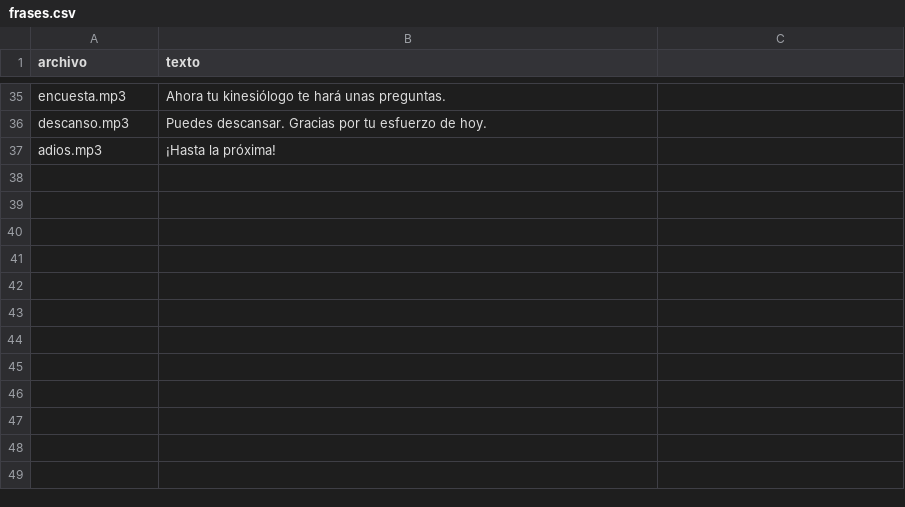
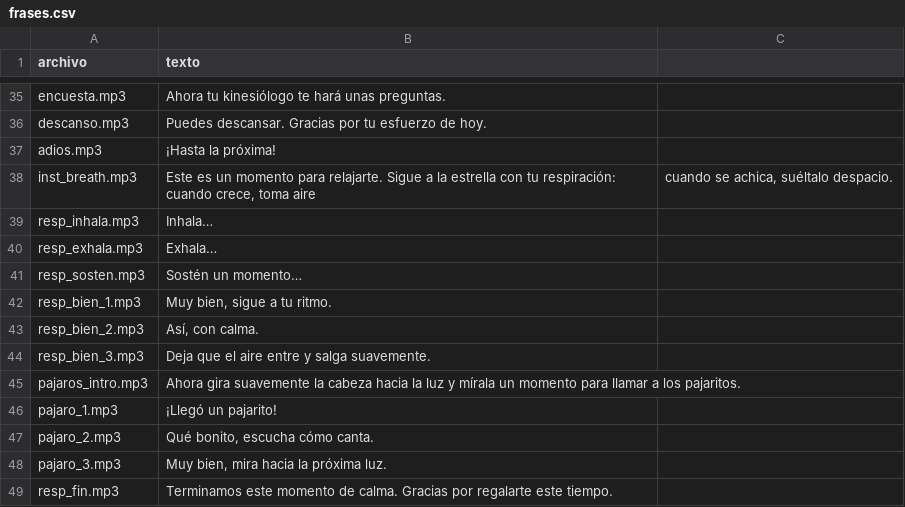
Before and after one commit to fabyonchox/calma-en-movimiento-web, a CSV file: audio/guia/frases.csv, drawn as a sheet; only a part is shown, gaps mark what is left out; the diff names each change by its address in the sheet, - before the commit and + after, or states it on an @@ line.

```diff
--- a/audio/guia/frases.csv
+++ b/audio/guia/frases.csv
+row 38: inst_breath.mp3 | Este es un momento para relajarte. Sigue a la estrella con tu respiración: cuando crece, toma aire | cuando se achica, suéltalo despacio.
+row 39: resp_inhala.mp3 | Inhala…
+row 40: resp_exhala.mp3 | Exhala…
+row 41: resp_sosten.mp3 | Sostén un momento…
+row 42: resp_bien_1.mp3 | Muy bien, sigue a tu ritmo.
+row 43: resp_bien_2.mp3 | Así, con calma.
+row 44: resp_bien_3.mp3 | Deja que el aire entre y salga suavemente.
+row 45: pajaros_intro.mp3 | Ahora gira suavemente la cabeza hacia la luz y mírala un momento para llamar a los pajaritos.
+row 46: pajaro_1.mp3 | ¡Llegó un pajarito!
+row 47: pajaro_2.mp3 | Qué bonito, escucha cómo canta.
+row 48: pajaro_3.mp3 | Muy bien, mira hacia la próxima luz.
+row 49: resp_fin.mp3 | Terminamos este momento de calma. Gracias por regalarte este tiempo.
```
Also changed, not shown: 13 other files.
